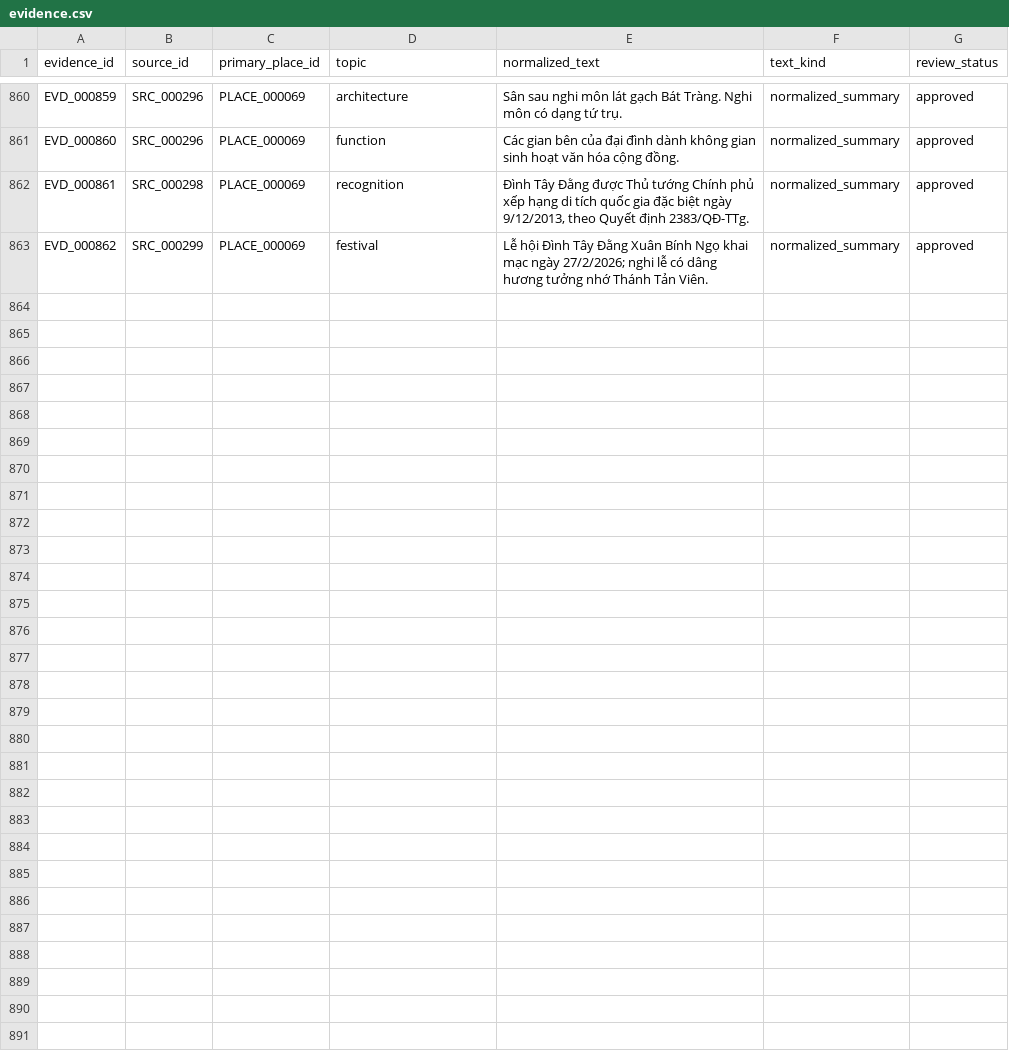
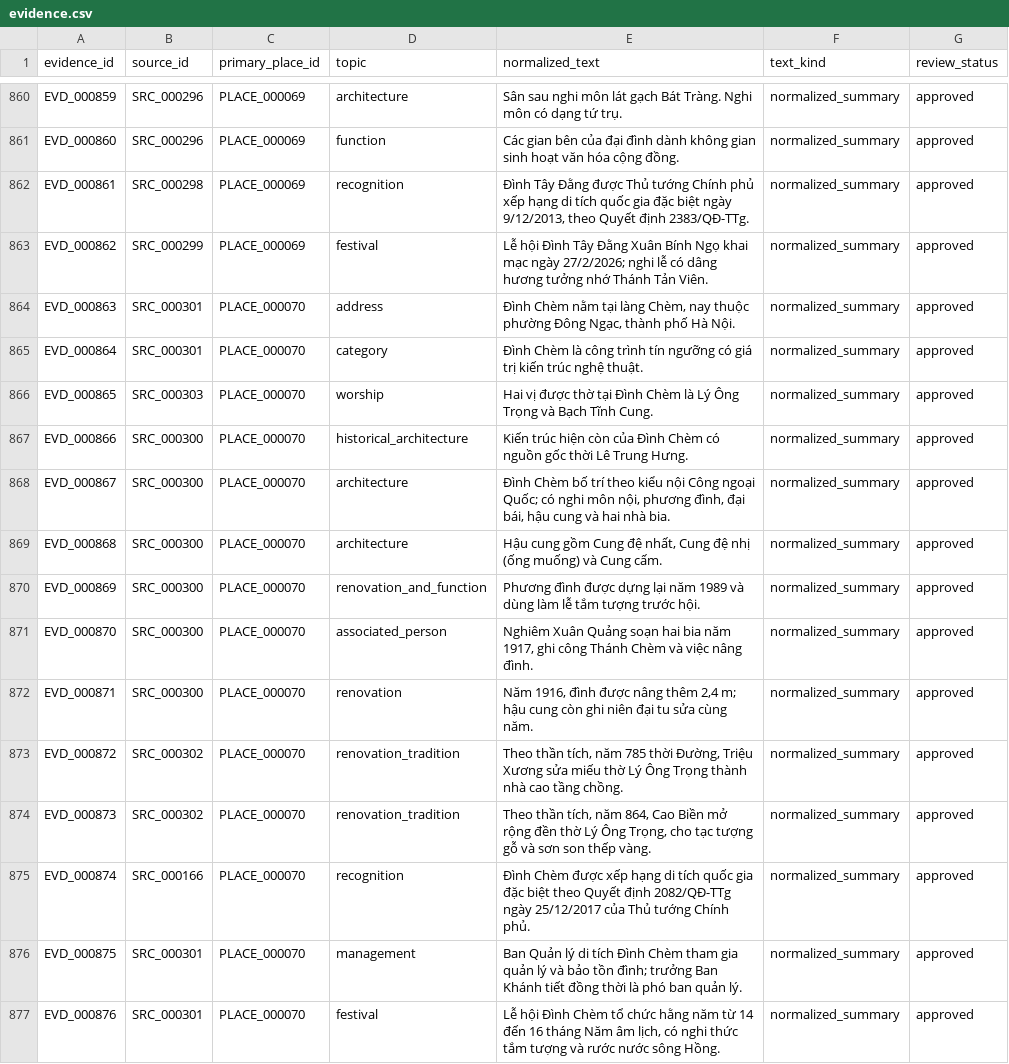
Before and after one commit to doantien03/hanoiqa-gretriever, a CSV file: dataset/hanoiqa/master/evidence.csv, drawn as a sheet; only a part is shown, gaps mark what is left out.

```diff
--- a/dataset/hanoiqa/master/evidence.csv
+++ b/dataset/hanoiqa/master/evidence.csv
@@ -863 +863,15 @@ EVD_000861,SRC_000298,PLACE_000069,recognition,"Đình Tây Đằng được Th
 EVD_000862,SRC_000299,PLACE_000069,festival,Lễ hội Đình Tây Đằng Xuân Bính Ngọ khai mạc ngày 27/2/2026; nghi lễ có dâng hương tưởng nhớ Thánh Tản Viên.,normalized_summary,approved
+EVD_000863,SRC_000301,PLACE_000070,address,"Đình Chèm nằm tại làng Chèm, nay thuộc phường Đông Ngạc, thành phố Hà Nội.",normalized_summary,approved
+EVD_000864,SRC_000301,PLACE_000070,category,Đình Chèm là công trình tín ngưỡng có giá trị kiến trúc nghệ thuật.,normalized_summary,approved
+EVD_000865,SRC_000303,PLACE_000070,worship,Hai vị được thờ tại Đình Chèm là Lý Ông Trọng và Bạch Tĩnh Cung.,normalized_summary,approved
+EVD_000866,SRC_000300,PLACE_000070,historical_architecture,Kiến trúc hiện còn của Đình Chèm có nguồn gốc thời Lê Trung Hưng.,normalized_summary,approved
+EVD_000867,SRC_000300,PLACE_000070,architecture,"Đình Chèm bố trí theo kiểu nội Công ngoại Quốc; có nghi môn nội, phương đình, đại bái, hậu cung và hai nhà bia.",normalized_summary,approved
+EVD_000868,SRC_000300,PLACE_000070,architecture,"Hậu cung gồm Cung đệ nhất, Cung đệ nhị (ống muống) và Cung cấm.",normalized_summary,approved
+EVD_000869,SRC_000300,PLACE_000070,renovation_and_function,Phương đình được dựng lại năm 1989 và dùng làm lễ tắm tượng trước hội.,normalized_summary,approved
+EVD_000870,SRC_000300,PLACE_000070,associated_person,"Nghiêm Xuân Quảng soạn hai bia năm 1917, ghi công Thánh Chèm và việc nâng đình.",normalized_summary,approved
+EVD_000871,SRC_000300,PLACE_000070,renovation,"Năm 1916, đình được nâng thêm 2,4 m; hậu cung còn ghi niên đại tu sửa cùng năm.",normalized_summary,approved
+EVD_000872,SRC_000302,PLACE_000070,renovation_tradition,"Theo thần tích, năm 785 thời Đường, Triệu Xương sửa miếu thờ Lý Ông Trọng thành nhà cao tầng chồng.",normalized_summary,approved
+EVD_000873,SRC_000302,PLACE_000070,renovation_tradition,"Theo thần tích, năm 864, Cao Biền mở rộng đền thờ Lý Ông Trọng, cho tạc tượng gỗ và sơn son thếp vàng.",normalized_summary,approved
+EVD_000874,SRC_000166,PLACE_000070,recognition,Đình Chèm được xếp hạng di tích quốc gia đặc biệt theo Quyết định 2082/QĐ-TTg ngày 25/12/2017 của Thủ tướng Chính phủ.,normalized_summary,approved
+EVD_000875,SRC_000301,PLACE_000070,management,Ban Quản lý di tích Đình Chèm tham gia quản lý và bảo tồn đình; trưởng Ban Khánh tiết đồng thời là phó ban quản lý.,normalized_summary,approved
+EVD_000876,SRC_000301,PLACE_000070,festival,"Lễ hội Đình Chèm tổ chức hằng năm từ 14 đến 16 tháng Năm âm lịch, có nghi thức tắm tượng và rước nước sông Hồng.",normalized_summary,approved
```
Also changed, not shown: dataset/hanoiqa/master/edges.csv, dataset/hanoiqa/master/nodes.csv, 8 other files.
